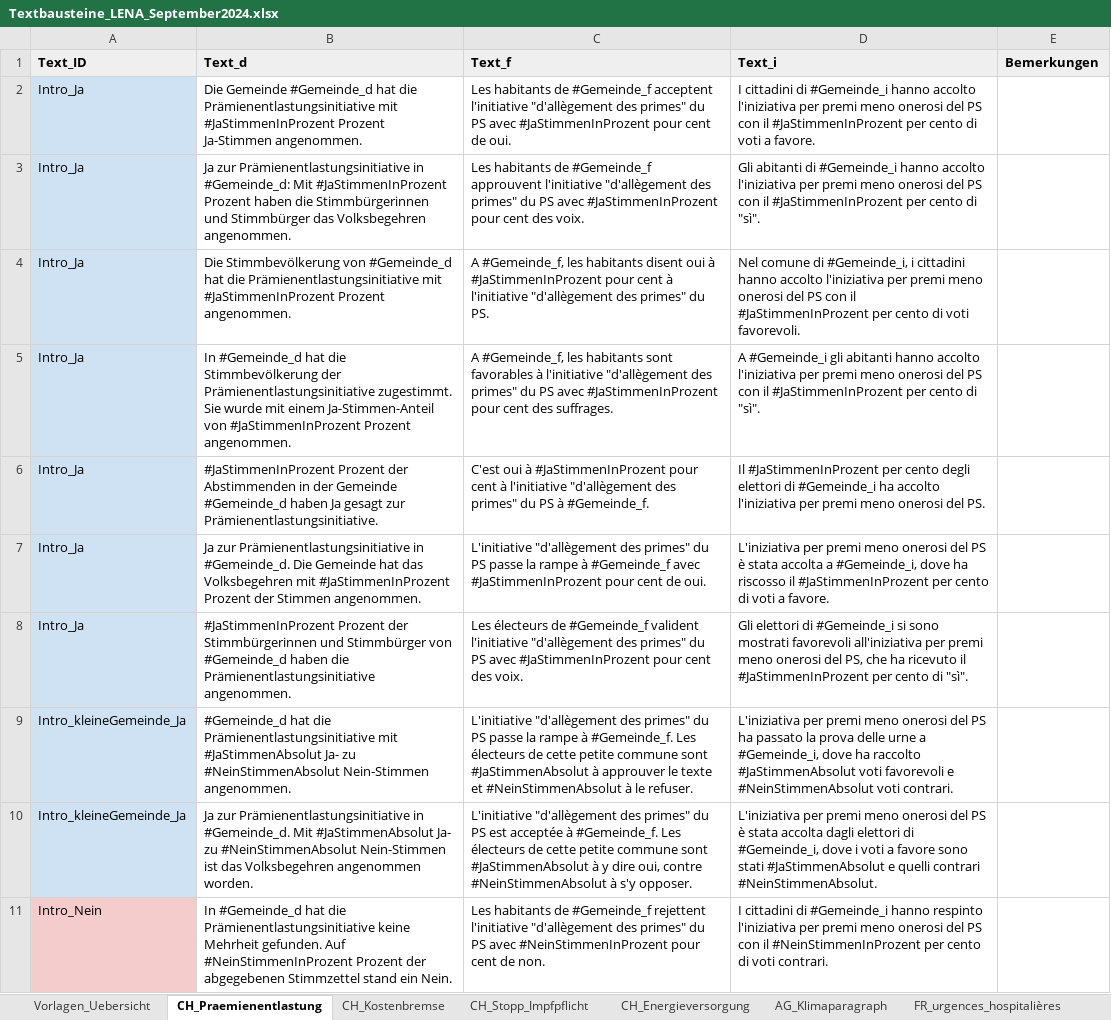
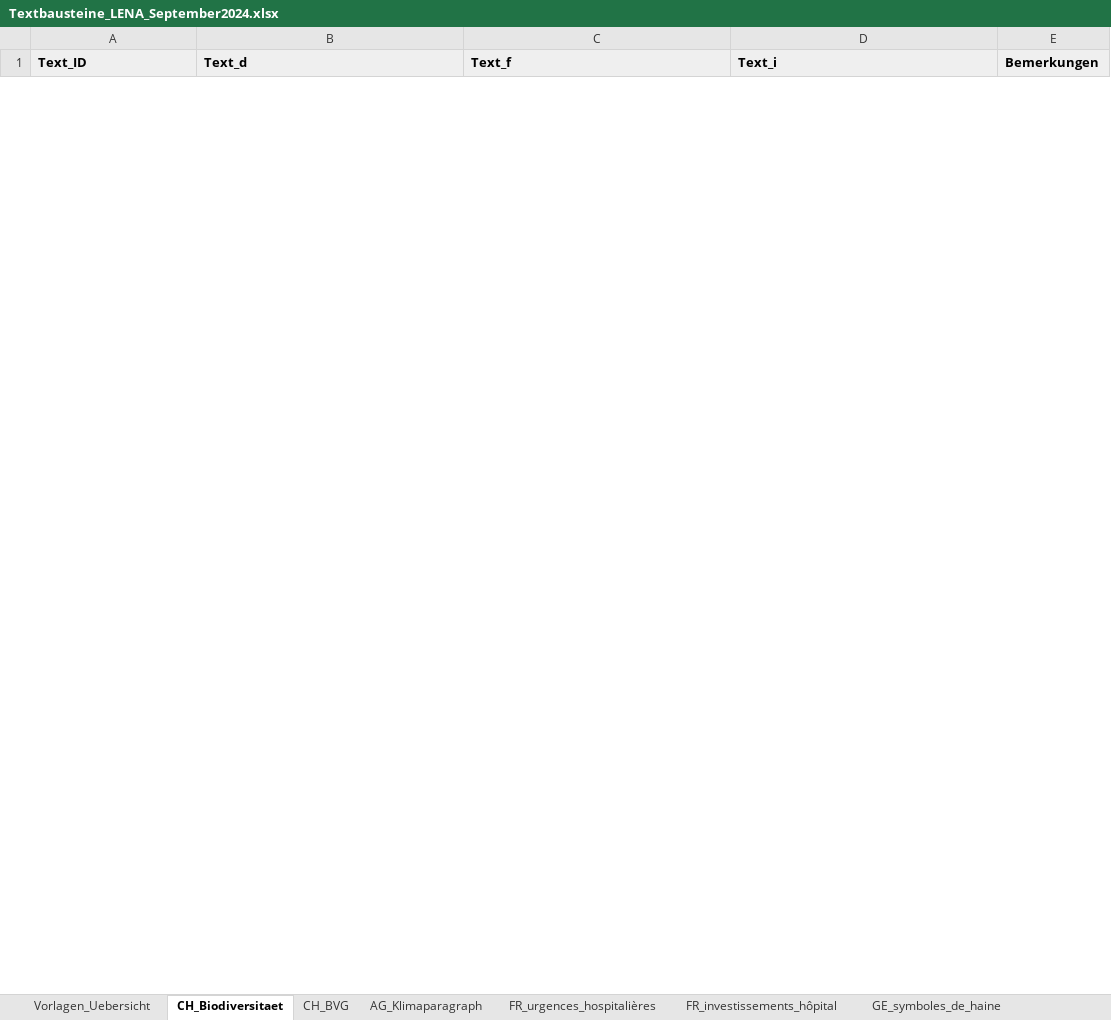
Before and after one commit to awp-finanznachrichten/lena_september2024, an Excel workbook: Texte/Textbausteine_LENA_September2024.xlsx, sheet CH_Biodiversitaet, drawn as a sheet; only a part is shown; values as stored, in another font and other column widths than the file's, no borders; charts and pictures not drawn; removed rows and columns are numbered as before the commit, all else as after; the diff covers the shown part only; the diff names each change by its address in the sheet, - before the commit and + after, or states it on an @@ line.

```diff
--- a/Texte/Textbausteine_LENA_September2024.xlsx (sheet CH_Biodiversitaet)
+++ b/Texte/Textbausteine_LENA_September2024.xlsx (sheet CH_Biodiversitaet)
-sheet tab: CH_Praemienentlastung
+sheet tab: CH_Biodiversitaet
-sheet tab: CH_Kostenbremse
+sheet tab: CH_BVG
-sheet tab: CH_Stopp_Impfpflicht
-sheet tab: CH_Energieversorgung
-row 2: Intro_Ja | Die Gemeinde #Gemeinde_d hat die Prämienentlastungsinitiative mit #JaStimmenInProzent Prozent Ja-Stimmen angenommen. | Les habitants de #Gemeinde_f acceptent l'initiative "d'allègement des primes" du PS avec #JaStimmenInProzent pour cent de oui. | I cittadini di #Gemeinde_i hanno accolto l'iniziativa per premi meno onerosi del PS con il #JaStimmenInProzent per cento di voti a favore.
-row 3: Intro_Ja | Ja zur Prämienentlastungsinitiative in #Gemeinde_d: Mit #JaStimmenInProzent Prozent haben die Stimmbürgerinnen und Stimmbürger das Volksbegehren angenommen. | Les habitants de #Gemeinde_f approuvent l'initiative "d'allègement des primes" du PS avec #JaStimmenInProzent pour cent des voix. | Gli abitanti di #Gemeinde_i hanno accolto l'iniziativa per premi meno onerosi del PS con il #JaStimmenInProzent per cento di "sì".
-row 4: Intro_Ja | Die Stimmbevölkerung von #Gemeinde_d hat die Prämienentlastungsinitiative mit #JaStimmenInProzent Prozent angenommen. | A #Gemeinde_f, les habitants disent oui à #JaStimmenInProzent pour cent à l'initiative "d'allègement des primes" du PS. | Nel comune di #Gemeinde_i, i cittadini hanno accolto l'iniziativa per premi meno onerosi del PS con il #JaStimmenInProzent per cento di voti favorevoli.
-row 5: Intro_Ja | In #Gemeinde_d hat die Stimmbevölkerung der Prämienentlastungsinitiative zugestimmt. Sie wurde mit einem Ja-Stimmen-Anteil von #JaStimmenInProzent Prozent angenommen. | A #Gemeinde_f, les habitants sont favorables à l'initiative "d'allègement des primes" du PS avec #JaStimmenInProzent pour cent des suffrages. | A #Gemeinde_i gli abitanti hanno accolto l'iniziativa per premi meno onerosi del PS con il #JaStimmenInProzent per cento di "sì".
-row 6: Intro_Ja | #JaStimmenInProzent Prozent der Abstimmenden in der Gemeinde #Gemeinde_d haben Ja gesagt zur Prämienentlastungsinitiative. | C'est oui à #JaStimmenInProzent pour cent à l'initiative "d'allègement des primes" du PS à #Gemeinde_f. | Il #JaStimmenInProzent per cento degli elettori di #Gemeinde_i ha accolto l'iniziativa per premi meno onerosi del PS.
-row 7: Intro_Ja | Ja zur Prämienentlastungsinitiative in #Gemeinde_d. Die Gemeinde hat das Volksbegehren mit #JaStimmenInProzent Prozent der Stimmen angenommen. | L'initiative "d'allègement des primes" du PS passe la rampe à #Gemeinde_f avec #JaStimmenInProzent pour cent de oui. | L'iniziativa per premi meno onerosi del PS è stata accolta a #Gemeinde_i, dove ha riscosso il #JaStimmenInProzent per cento di voti a favore.
-row 8: Intro_Ja | #JaStimmenInProzent Prozent der Stimmbürgerinnen und Stimmbürger von #Gemeinde_d haben die Prämienentlastungsinitiative angenommen. | Les électeurs de #Gemeinde_f valident l'initiative "d'allègement des primes" du PS avec #JaStimmenInProzent pour cent des voix. | Gli elettori di #Gemeinde_i si sono mostrati favorevoli all'iniziativa per premi meno onerosi del PS, che ha ricevuto il #JaStimmenInProzent per cento di "sì".
-row 9: Intro_kleineGemeinde_Ja | #Gemeinde_d hat die Prämienentlastungsinitiative mit #JaStimmenAbsolut Ja- zu #NeinStimmenAbsolut Nein-Stimmen angenommen. | L'initiative "d'allègement des primes" du PS passe la rampe à #Gemeinde_f. Les électeurs de cette petite commune sont #JaStimmenAbsolut à approuver le texte et #NeinStimmenAbsolut à le refuser. | L'iniziativa per premi meno onerosi del PS ha passato la prova delle urne a #Gemeinde_i, dove ha raccolto #JaStimmenAbsolut voti favorevoli e #NeinStimmenAbsolut voti contrari.
-row 10: Intro_kleineGemeinde_Ja | Ja zur Prämienentlastungsinitiative in #Gemeinde_d. Mit #JaStimmenAbsolut Ja- zu #NeinStimmenAbsolut Nein-Stimmen ist das Volksbegehren angenommen worden. | L'initiative "d'allègement des primes" du PS est acceptée à #Gemeinde_f. Les électeurs de cette petite commune sont #JaStimmenAbsolut à y dire oui, contre #NeinStimmenAbsolut à s'y opposer. | L'iniziativa per premi meno onerosi del PS è stata accolta dagli elettori di #Gemeinde_i, dove i voti a favore sono stati #JaStimmenAbsolut e quelli contrari #NeinStimmenAbsolut.
-row 11: Intro_Nein | In #Gemeinde_d hat die Prämienentlastungsinitiative keine Mehrheit gefunden. Auf #NeinStimmenInProzent Prozent der abgegebenen Stimmzettel stand ein Nein. | Les habitants de #Gemeinde_f rejettent l'initiative "d'allègement des primes" du PS avec #NeinStimmenInProzent pour cent de non. | I cittadini di #Gemeinde_i hanno respinto l'iniziativa per premi meno onerosi del PS con il #NeinStimmenInProzent per cento di voti contrari.
```
Also changed, not shown: 33 added rows and 23 removed rows elsewhere in this sheet, sheet CH_BVG, sheet Vorlagen_Uebersicht, charts or pictures, 37 other files.
